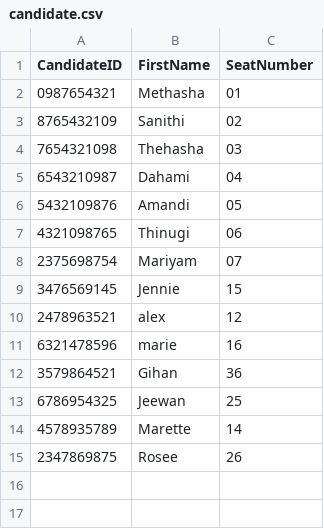
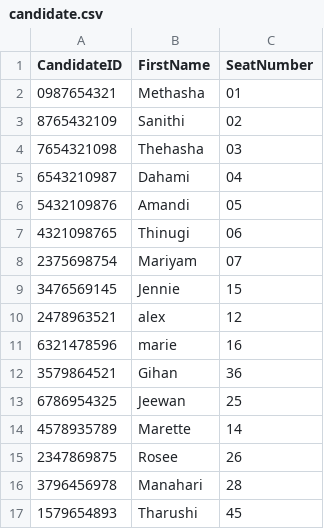
Before and after one commit to methasha20250805/VoterManagementSystem, a CSV file: candidate.csv, drawn as a sheet; the diff names each change by its address in the sheet, - before the commit and + after, or states it on an @@ line.

Commit message:
adding candidates

```diff
--- a/candidate.csv
+++ b/candidate.csv
+row 16: 3796456978 | Manahari | 28
+row 17: 1579654893 | Tharushi | 45
```
